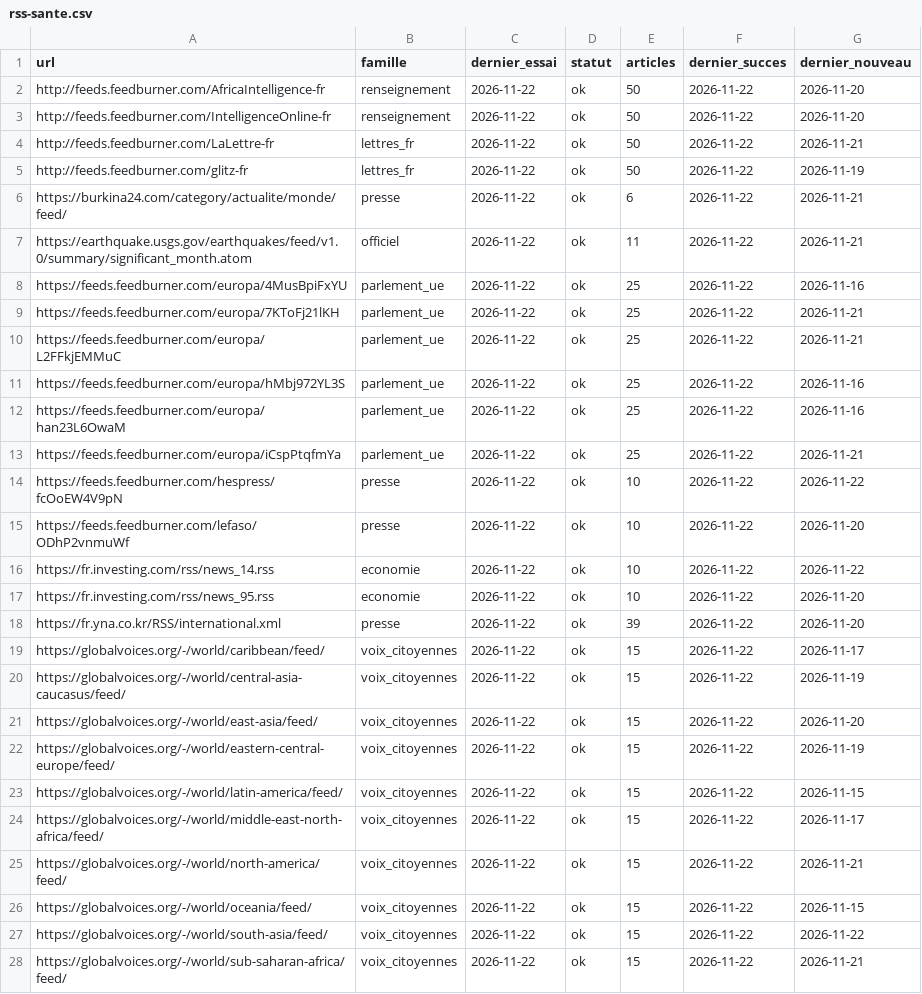
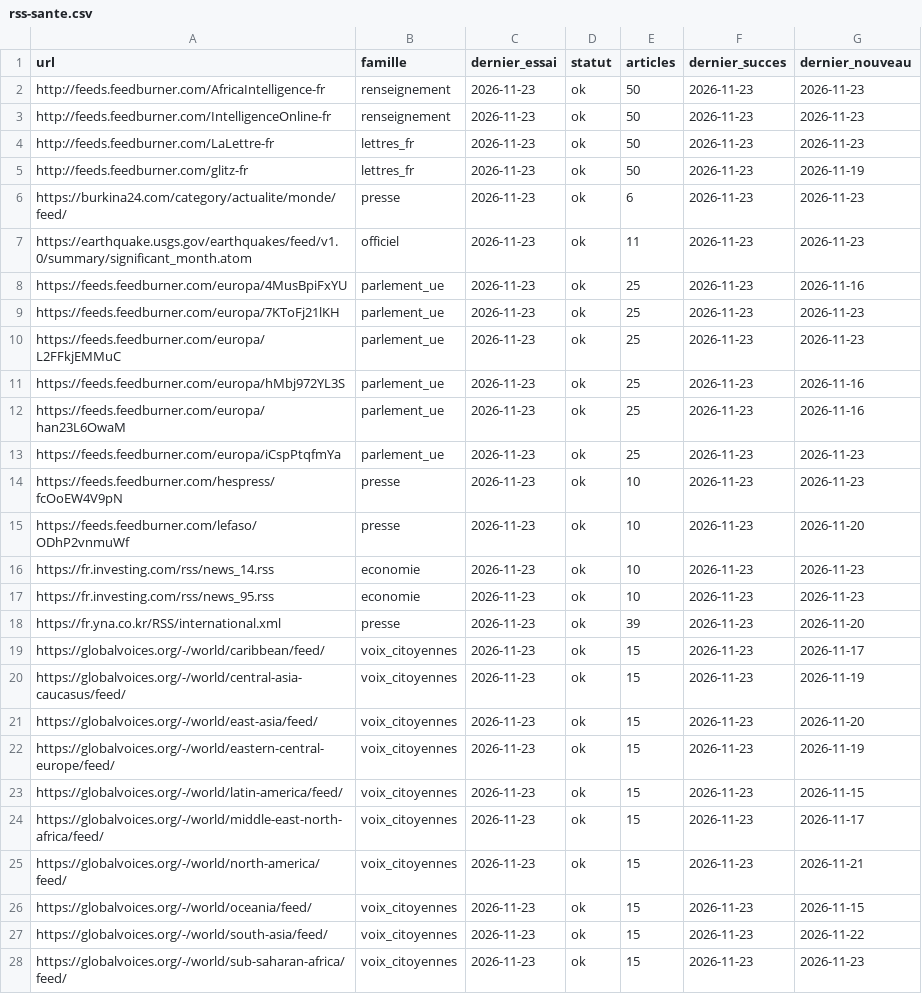
Before and after one commit to salimbenfarhat/metac-bot-template, a CSV file: registre/rss-sante.csv, drawn as a sheet; only a part is shown; the diff covers the shown part only.

```diff
--- a/registre/rss-sante.csv
+++ b/registre/rss-sante.csv
@@ -1,28 +1,28 @@
 url,famille,dernier_essai,statut,articles,dernier_succes,dernier_nouveau
-http://feeds.feedburner.com/AfricaIntelligence-fr,renseignement,2026-11-22,ok,50,2026-11-22,2026-11-20
-http://feeds.feedburner.com/IntelligenceOnline-fr,renseignement,2026-11-22,ok,50,2026-11-22,2026-11-20
-http://feeds.feedburner.com/LaLettre-fr,lettres_fr,2026-11-22,ok,50,2026-11-22,2026-11-21
-http://feeds.feedburner.com/glitz-fr,lettres_fr,2026-11-22,ok,50,2026-11-22,2026-11-19
-https://burkina24.com/category/actualite/monde/feed/,presse,2026-11-22,ok,6,2026-11-22,2026-11-21
-https://earthquake.usgs.gov/earthquakes/feed/v1.0/summary/significant_month.atom,officiel,2026-11-22,ok,11,2026-11-22,2026-11-21
-https://feeds.feedburner.com/europa/4MusBpiFxYU,parlement_ue,2026-11-22,ok,25,2026-11-22,2026-11-16
-https://feeds.feedburner.com/europa/7KToFj21lKH,parlement_ue,2026-11-22,ok,25,2026-11-22,2026-11-21
-https://feeds.feedburner.com/europa/L2FFkjEMMuC,parlement_ue,2026-11-22,ok,25,2026-11-22,2026-11-21
-https://feeds.feedburner.com/europa/hMbj972YL3S,parlement_ue,2026-11-22,ok,25,2026-11-22,2026-11-16
-https://feeds.feedburner.com/europa/han23L6OwaM,parlement_ue,2026-11-22,ok,25,2026-11-22,2026-11-16
-https://feeds.feedburner.com/europa/iCspPtqfmYa,parlement_ue,2026-11-22,ok,25,2026-11-22,2026-11-21
-https://feeds.feedburner.com/hespress/fcOoEW4V9pN,presse,2026-11-22,ok,10,2026-11-22,2026-11-22
-https://feeds.feedburner.com/lefaso/ODhP2vnmuWf,presse,2026-11-22,ok,10,2026-11-22,2026-11-20
-https://fr.investing.com/rss/news_14.rss,economie,2026-11-22,ok,10,2026-11-22,2026-11-22
-https://fr.investing.com/rss/news_95.rss,economie,2026-11-22,ok,10,2026-11-22,2026-11-20
-https://fr.yna.co.kr/RSS/international.xml,presse,2026-11-22,ok,39,2026-11-22,2026-11-20
-https://globalvoices.org/-/world/caribbean/feed/,voix_citoyennes,2026-11-22,ok,15,2026-11-22,2026-11-17
-https://globalvoices.org/-/world/central-asia-caucasus/feed/,voix_citoyennes,2026-11-22,ok,15,2026-11-22,2026-11-19
-https://globalvoices.org/-/world/east-asia/feed/,voix_citoyennes,2026-11-22,ok,15,2026-11-22,2026-11-20
-https://globalvoices.org/-/world/eastern-central-europe/feed/,voix_citoyennes,2026-11-22,ok,15,2026-11-22,2026-11-19
-https://globalvoices.org/-/world/latin-america/feed/,voix_citoyennes,2026-11-22,ok,15,2026-11-22,2026-11-15
-https://globalvoices.org/-/world/middle-east-north-africa/feed/,voix_citoyennes,2026-11-22,ok,15,2026-11-22,2026-11-17
-https://globalvoices.org/-/world/north-america/feed/,voix_citoyennes,2026-11-22,ok,15,2026-11-22,2026-11-21
-https://globalvoices.org/-/world/oceania/feed/,voix_citoyennes,2026-11-22,ok,15,2026-11-22,2026-11-15
-https://globalvoices.org/-/world/south-asia/feed/,voix_citoyennes,2026-11-22,ok,15,2026-11-22,2026-11-22
-https://globalvoices.org/-/world/sub-saharan-africa/feed/,voix_citoyennes,2026-11-22,ok,15,2026-11-22,2026-11-21
+http://feeds.feedburner.com/AfricaIntelligence-fr,renseignement,2026-11-23,ok,50,2026-11-23,2026-11-23
+http://feeds.feedburner.com/IntelligenceOnline-fr,renseignement,2026-11-23,ok,50,2026-11-23,2026-11-23
+http://feeds.feedburner.com/LaLettre-fr,lettres_fr,2026-11-23,ok,50,2026-11-23,2026-11-23
+http://feeds.feedburner.com/glitz-fr,lettres_fr,2026-11-23,ok,50,2026-11-23,2026-11-19
+https://burkina24.com/category/actualite/monde/feed/,presse,2026-11-23,ok,6,2026-11-23,2026-11-23
+https://earthquake.usgs.gov/earthquakes/feed/v1.0/summary/significant_month.atom,officiel,2026-11-23,ok,11,2026-11-23,2026-11-23
+https://feeds.feedburner.com/europa/4MusBpiFxYU,parlement_ue,2026-11-23,ok,25,2026-11-23,2026-11-16
+https://feeds.feedburner.com/europa/7KToFj21lKH,parlement_ue,2026-11-23,ok,25,2026-11-23,2026-11-23
+https://feeds.feedburner.com/europa/L2FFkjEMMuC,parlement_ue,2026-11-23,ok,25,2026-11-23,2026-11-23
+https://feeds.feedburner.com/europa/hMbj972YL3S,parlement_ue,2026-11-23,ok,25,2026-11-23,2026-11-16
+https://feeds.feedburner.com/europa/han23L6OwaM,parlement_ue,2026-11-23,ok,25,2026-11-23,2026-11-16
+https://feeds.feedburner.com/europa/iCspPtqfmYa,parlement_ue,2026-11-23,ok,25,2026-11-23,2026-11-23
+https://feeds.feedburner.com/hespress/fcOoEW4V9pN,presse,2026-11-23,ok,10,2026-11-23,2026-11-23
+https://feeds.feedburner.com/lefaso/ODhP2vnmuWf,presse,2026-11-23,ok,10,2026-11-23,2026-11-20
+https://fr.investing.com/rss/news_14.rss,economie,2026-11-23,ok,10,2026-11-23,2026-11-23
+https://fr.investing.com/rss/news_95.rss,economie,2026-11-23,ok,10,2026-11-23,2026-11-23
+https://fr.yna.co.kr/RSS/international.xml,presse,2026-11-23,ok,39,2026-11-23,2026-11-20
+https://globalvoices.org/-/world/caribbean/feed/,voix_citoyennes,2026-11-23,ok,15,2026-11-23,2026-11-17
+https://globalvoices.org/-/world/central-asia-caucasus/feed/,voix_citoyennes,2026-11-23,ok,15,2026-11-23,2026-11-19
+https://globalvoices.org/-/world/east-asia/feed/,voix_citoyennes,2026-11-23,ok,15,2026-11-23,2026-11-20
+https://globalvoices.org/-/world/eastern-central-europe/feed/,voix_citoyennes,2026-11-23,ok,15,2026-11-23,2026-11-19
+https://globalvoices.org/-/world/latin-america/feed/,voix_citoyennes,2026-11-23,ok,15,2026-11-23,2026-11-15
+https://globalvoices.org/-/world/middle-east-north-africa/feed/,voix_citoyennes,2026-11-23,ok,15,2026-11-23,2026-11-17
+https://globalvoices.org/-/world/north-america/feed/,voix_citoyennes,2026-11-23,ok,15,2026-11-23,2026-11-21
+https://globalvoices.org/-/world/oceania/feed/,voix_citoyennes,2026-11-23,ok,15,2026-11-23,2026-11-15
+https://globalvoices.org/-/world/south-asia/feed/,voix_citoyennes,2026-11-23,ok,15,2026-11-23,2026-11-22
+https://globalvoices.org/-/world/sub-saharan-africa/feed/,voix_citoyennes,2026-11-23,ok,15,2026-11-23,2026-11-23
```
Also changed, not shown: 60 edited cells elsewhere in this file, registre/rss-comptes.csv, 1 other file.
